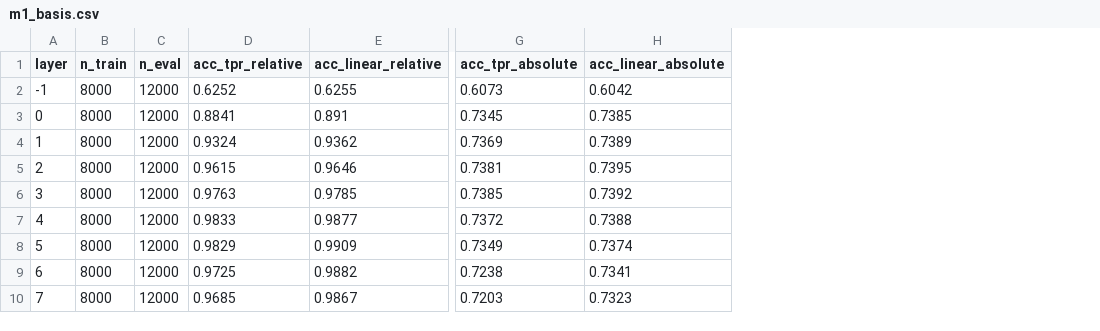
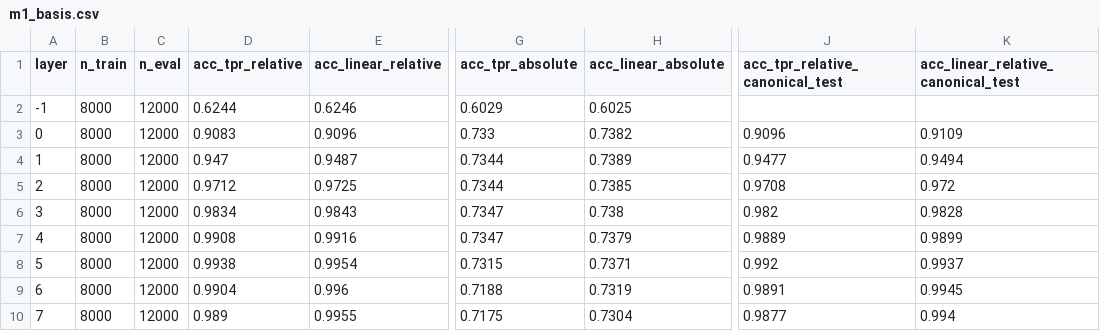
Before and after one commit to dcowdcao/states-to-dynamics, a CSV file: analysis/bracket_flip/results/m1_basis.csv, drawn as a sheet; only a part is shown, gaps mark what is left out; the diff names each change by its address in the sheet, - before the commit and + after, or states it on an @@ line.

```diff
--- a/analysis/bracket_flip/results/m1_basis.csv
+++ b/analysis/bracket_flip/results/m1_basis.csv
+column J (acc_tpr_relative_canonical_test), rows 3-10: 0.9096 | 0.9477 | 0.9708 | 0.982 | 0.9889 | 0.992 | 0.9891 | 0.9877
+column K, rows 1-10: acc_linear_relative_canonical_test |  | 0.9109 | 0.9494 | 0.972 | 0.9828 | 0.9899 | 0.9937 | 0.9945 | 0.994
-D2 (acc_tpr_relative): 0.6252
+D2 (acc_tpr_relative): 0.6244
-E2 (acc_linear_relative): 0.6255
+E2 (acc_linear_relative): 0.6246
-G2 (acc_tpr_absolute): 0.6073
+G2 (acc_tpr_absolute): 0.6029
-H2 (acc_linear_absolute): 0.6042
+H2 (acc_linear_absolute): 0.6025
-D3 (acc_tpr_relative): 0.8841
+D3 (acc_tpr_relative): 0.9083
-E3 (acc_linear_relative): 0.891
+E3 (acc_linear_relative): 0.9096
-G3 (acc_tpr_absolute): 0.7345
+G3 (acc_tpr_absolute): 0.733
-H3 (acc_linear_absolute): 0.7385
+H3 (acc_linear_absolute): 0.7382
-D4 (acc_tpr_relative): 0.9324
+D4 (acc_tpr_relative): 0.947
-E4 (acc_linear_relative): 0.9362
+E4 (acc_linear_relative): 0.9487
-G4 (acc_tpr_absolute): 0.7369
+G4 (acc_tpr_absolute): 0.7344
-D5 (acc_tpr_relative): 0.9615
+D5 (acc_tpr_relative): 0.9712
-E5 (acc_linear_relative): 0.9646
+E5 (acc_linear_relative): 0.9725
-G5 (acc_tpr_absolute): 0.7381
+G5 (acc_tpr_absolute): 0.7344
-H5 (acc_linear_absolute): 0.7395
+H5 (acc_linear_absolute): 0.7385
-D6 (acc_tpr_relative): 0.9763
+D6 (acc_tpr_relative): 0.9834
-E6 (acc_linear_relative): 0.9785
+E6 (acc_linear_relative): 0.9843
-G6 (acc_tpr_absolute): 0.7385
+G6 (acc_tpr_absolute): 0.7347
-H6 (acc_linear_absolute): 0.7392
+H6 (acc_linear_absolute): 0.738
-D7 (acc_tpr_relative): 0.9833
+D7 (acc_tpr_relative): 0.9908
-E7 (acc_linear_relative): 0.9877
+E7 (acc_linear_relative): 0.9916
-G7 (acc_tpr_absolute): 0.7372
+G7 (acc_tpr_absolute): 0.7347
-H7 (acc_linear_absolute): 0.7388
+H7 (acc_linear_absolute): 0.7379
-D8 (acc_tpr_relative): 0.9829
+D8 (acc_tpr_relative): 0.9938
-E8 (acc_linear_relative): 0.9909
+E8 (acc_linear_relative): 0.9954
-G8 (acc_tpr_absolute): 0.7349
+G8 (acc_tpr_absolute): 0.7315
-H8 (acc_linear_absolute): 0.7374
+H8 (acc_linear_absolute): 0.7371
-D9 (acc_tpr_relative): 0.9725
+D9 (acc_tpr_relative): 0.9904
-E9 (acc_linear_relative): 0.9882
+E9 (acc_linear_relative): 0.996
-G9 (acc_tpr_absolute): 0.7238
+G9 (acc_tpr_absolute): 0.7188
-H9 (acc_linear_absolute): 0.7341
+H9 (acc_linear_absolute): 0.7319
-D10 (acc_tpr_relative): 0.9685
+D10 (acc_tpr_relative): 0.989
-E10 (acc_linear_relative): 0.9867
+E10 (acc_linear_relative): 0.9955
-G10 (acc_tpr_absolute): 0.7203
+G10 (acc_tpr_absolute): 0.7175
-H10 (acc_linear_absolute): 0.7323
+H10 (acc_linear_absolute): 0.7304
```
Also changed, not shown: analysis/bracket_flip/results/f2_event.csv, analysis/bracket_flip/results/flip_cos_per_event.csv, 48 other files.
